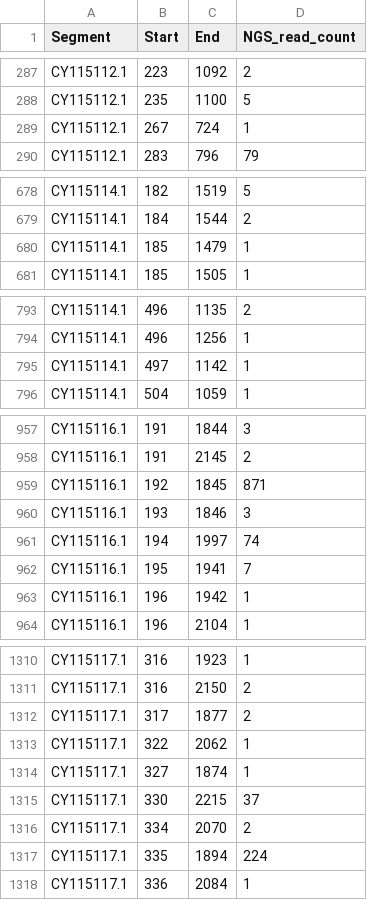
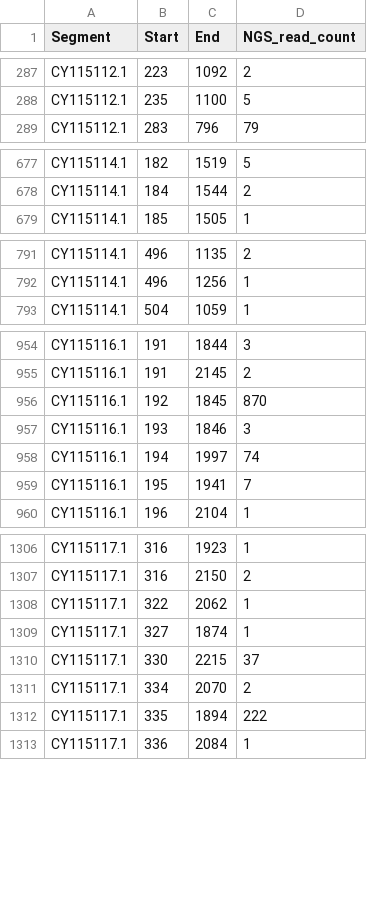
Before and after one commit to LohmannJens/DI_pipeline, a CSV file: results/Alnaji2019/final/Alnaji2019_SRR8754507.csv, drawn as a sheet; only a part is shown, gaps mark what is left out; the diff covers the shown part only.

```diff
--- a/results/Alnaji2019/final/Alnaji2019_SRR8754507.csv
+++ b/results/Alnaji2019/final/Alnaji2019_SRR8754507.csv
@@ -288,3 +288,2 @@ CY115112.1,223,1092,2
 CY115112.1,235,1100,5
-CY115112.1,267,724,1
 CY115112.1,283,796,79
@@ -679,3 +678,2 @@ CY115114.1,182,1519,5
 CY115114.1,184,1544,2
-CY115114.1,185,1479,1
 CY115114.1,185,1505,1
@@ -794,3 +792,2 @@ CY115114.1,496,1135,2
 CY115114.1,496,1256,1
-CY115114.1,497,1142,1
 CY115114.1,504,1059,1
@@ -958,3 +955,3 @@ CY115116.1,191,1844,3
 CY115116.1,191,2145,2
-CY115116.1,192,1845,871
+CY115116.1,192,1845,870
 CY115116.1,193,1846,3
@@ -962,3 +959,2 @@ CY115116.1,194,1997,74
 CY115116.1,195,1941,7
-CY115116.1,196,1942,1
 CY115116.1,196,2104,1
@@ -1311,3 +1307,2 @@ CY115117.1,316,1923,1
 CY115117.1,316,2150,2
-CY115117.1,317,1877,2
 CY115117.1,322,2062,1
@@ -1316,3 +1311,3 @@ CY115117.1,330,2215,37
 CY115117.1,334,2070,2
-CY115117.1,335,1894,224
+CY115117.1,335,1894,222
 CY115117.1,336,2084,1
```
Also changed, not shown: 29 edited cells elsewhere in this file, results/Alnaji2019/final/Alnaji2019_SRR8754508.csv, results/Alnaji2019/final/Alnaji2019_SRR8754509.csv, 20 other files.
